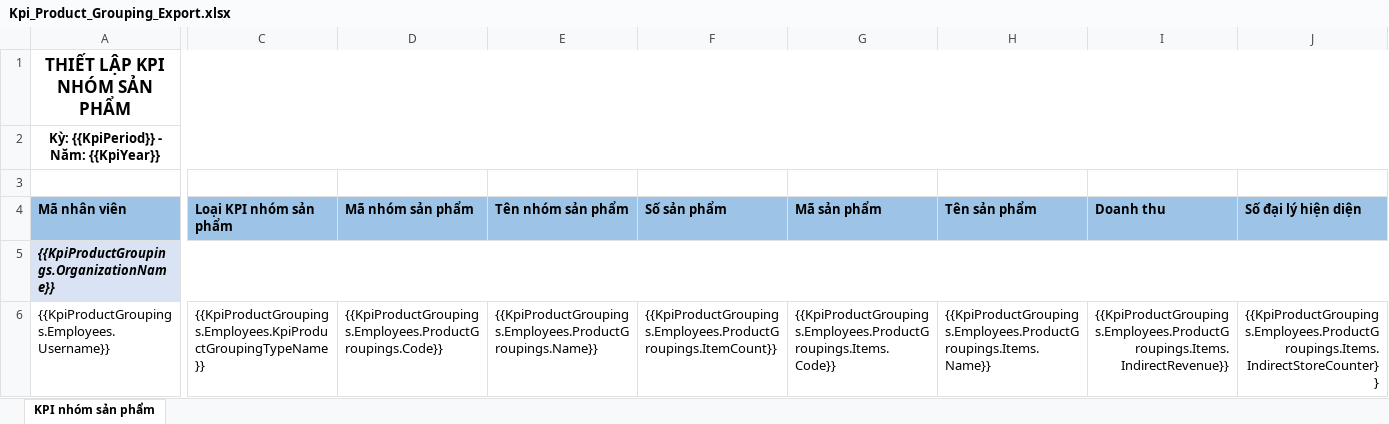
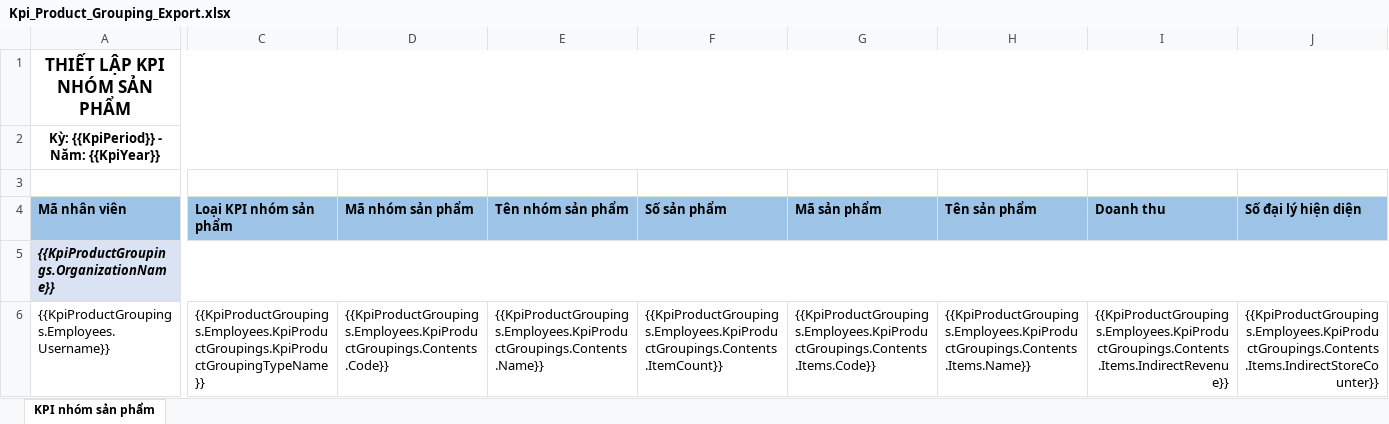
Before and after one commit to nguyenhoangnam123/DMS-CSharp, an Excel workbook: DMS/Templates/Kpi_Product_Grouping_Export.xlsx, sheet KPI nhóm sản phẩm, drawn as a sheet; only a part is shown, gaps mark what is left out; values as stored, in another font and other column widths than the file's, no borders; the diff names each change by its address in the sheet, - before the commit and + after, or states it on an @@ line.

Commit message:
DMS: Fix KpiProductGrouping Import

```diff
--- a/DMS/Templates/Kpi_Product_Grouping_Export.xlsx (sheet KPI nhóm sản phẩm)
+++ b/DMS/Templates/Kpi_Product_Grouping_Export.xlsx (sheet KPI nhóm sản phẩm)
-C6 (Loại KPI nhóm sản phẩm): {{KpiProductGroupings.Employees.KpiProductGroupingTypeName}}
+C6 (Loại KPI nhóm sản phẩm): {{KpiProductGroupings.Employees.KpiProductGroupings.KpiProductGroupingTypeName}}
-D6 (Mã nhóm sản phẩm): {{KpiProductGroupings.Employees.ProductGroupings.Code}}
+D6 (Mã nhóm sản phẩm): {{KpiProductGroupings.Employees.KpiProductGroupings.Contents.Code}}
-E6 (Tên nhóm sản phẩm): {{KpiProductGroupings.Employees.ProductGroupings.Name}}
+E6 (Tên nhóm sản phẩm): {{KpiProductGroupings.Employees.KpiProductGroupings.Contents.Name}}
-F6 (Số sản phẩm): {{KpiProductGroupings.Employees.ProductGroupings.ItemCount}}
+F6 (Số sản phẩm): {{KpiProductGroupings.Employees.KpiProductGroupings.Contents.ItemCount}}
-G6 (Mã sản phẩm): {{KpiProductGroupings.Employees.ProductGroupings.Items.Code}}
+G6 (Mã sản phẩm): {{KpiProductGroupings.Employees.KpiProductGroupings.Contents.Items.Code}}
-H6 (Tên sản phẩm): {{KpiProductGroupings.Employees.ProductGroupings.Items.Name}}
+H6 (Tên sản phẩm): {{KpiProductGroupings.Employees.KpiProductGroupings.Contents.Items.Name}}
-I6 (Doanh thu): {{KpiProductGroupings.Employees.ProductGroupings.Items.IndirectRevenue}}
+I6 (Doanh thu): {{KpiProductGroupings.Employees.KpiProductGroupings.Contents.Items.IndirectRevenue}}
-J6 (Số đại lý hiện diện): {{KpiProductGroupings.Employees.ProductGroupings.Items.IndirectStoreCounter}}
+J6 (Số đại lý hiện diện): {{KpiProductGroupings.Employees.KpiProductGroupings.Contents.Items.IndirectStoreCounter}}
```
Also changed, not shown: 2 other files.
